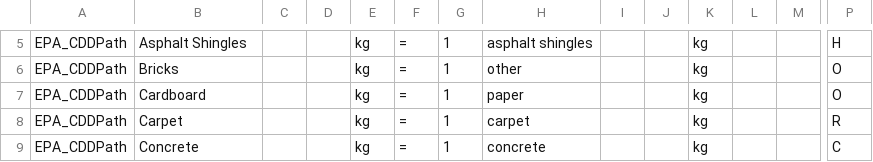
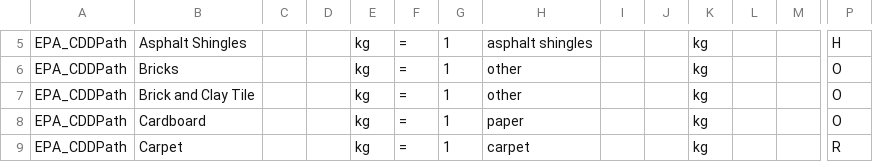
Before and after one commit to USEPA/HIO, a CSV file: data/MaterialCrosswalk.csv, drawn as a sheet; only a part is shown, gaps mark what is left out; the shorter side is filled out with more unchanged rows; rows hold the shown columns only; the diff names each change by its address in the sheet, - before the commit and + after, or states it on an @@ line.

Commit message:
update mixed warm to use CDDPath 2018

```diff
--- a/data/MaterialCrosswalk.csv
+++ b/data/MaterialCrosswalk.csv
+row 7: EPA_CDDPath | Brick and Clay Tile |  |  | kg | = | 1 | other |  |  | kg |  |  | O
```
Also changed, not shown: 1 other file.
